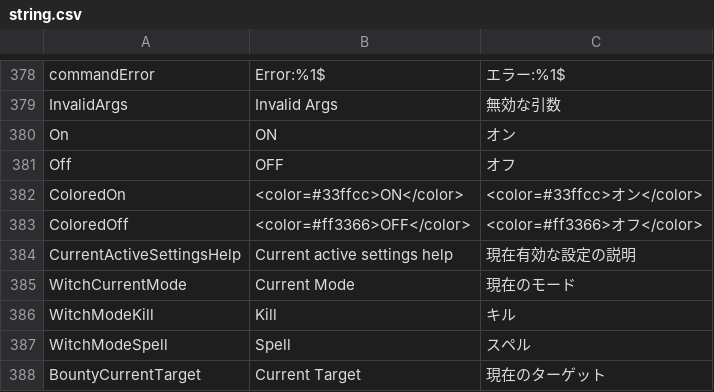
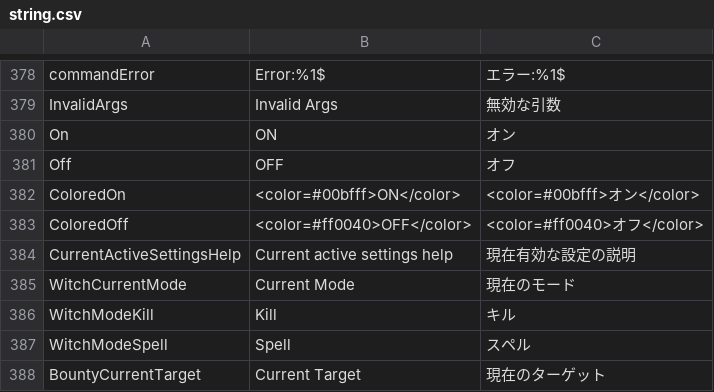
Before and after one commit to tukasa0001/TownOfHost, a CSV file: Resources/string.csv, drawn as a sheet; only a part is shown, gaps mark what is left out.

Commit message:
modカラーに準拠

```diff
--- a/Resources/string.csv
+++ b/Resources/string.csv
@@ -381,4 +381,4 @@ On,ON,オン
 Off,OFF,オフ
-ColoredOn,<color=#33ffcc>ON</color>,<color=#33ffcc>オン</color>
-ColoredOff,<color=#ff3366>OFF</color>,<color=#ff3366>オフ</color>
+ColoredOn,<color=#00bfff>ON</color>,<color=#00bfff>オン</color>
+ColoredOff,<color=#ff0040>OFF</color>,<color=#ff0040>オフ</color>
 CurrentActiveSettingsHelp,Current active settings help,現在有効な設定の説明
```
